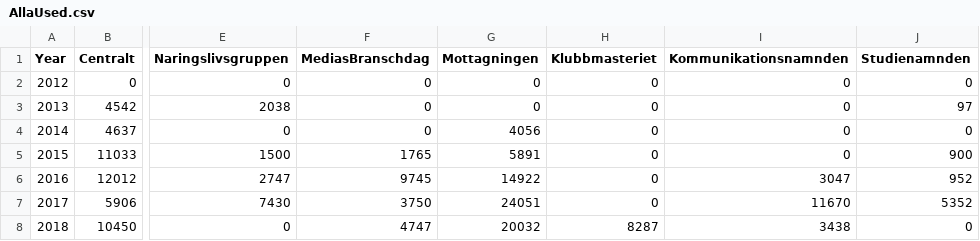
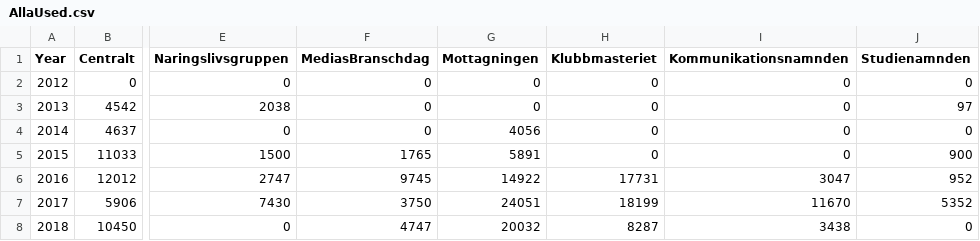
Before and after one commit to lingra/TB-media, a CSV file: Data/AllaUsed.csv, drawn as a sheet; only a part is shown, gaps mark what is left out; the diff names each change by its address in the sheet, - before the commit and + after, or states it on an @@ line.

```diff
--- a/Data/AllaUsed.csv
+++ b/Data/AllaUsed.csv
-H6 (Klubbmasteriet): 0
+H6 (Klubbmasteriet): 17731
-H7 (Klubbmasteriet): 0
+H7 (Klubbmasteriet): 18199
```
Also changed, not shown: 2 other files.
